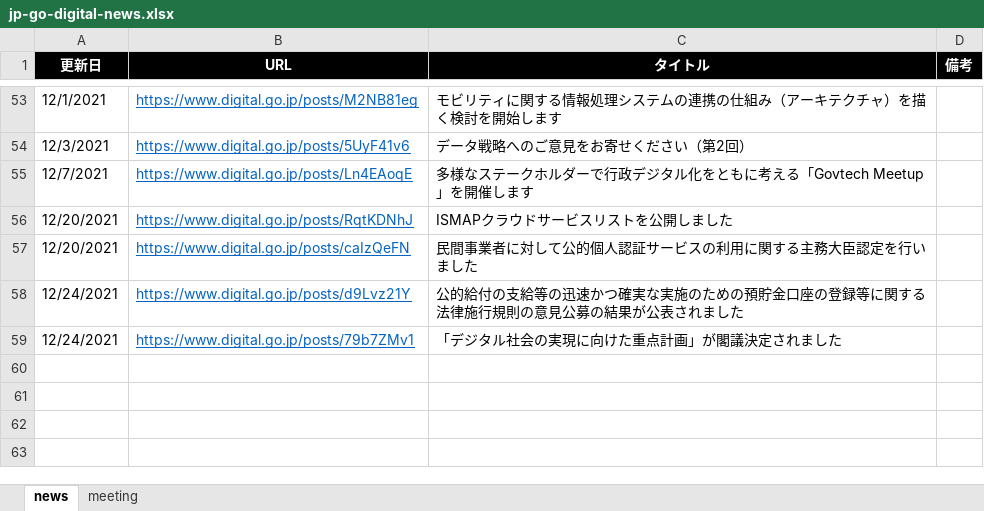
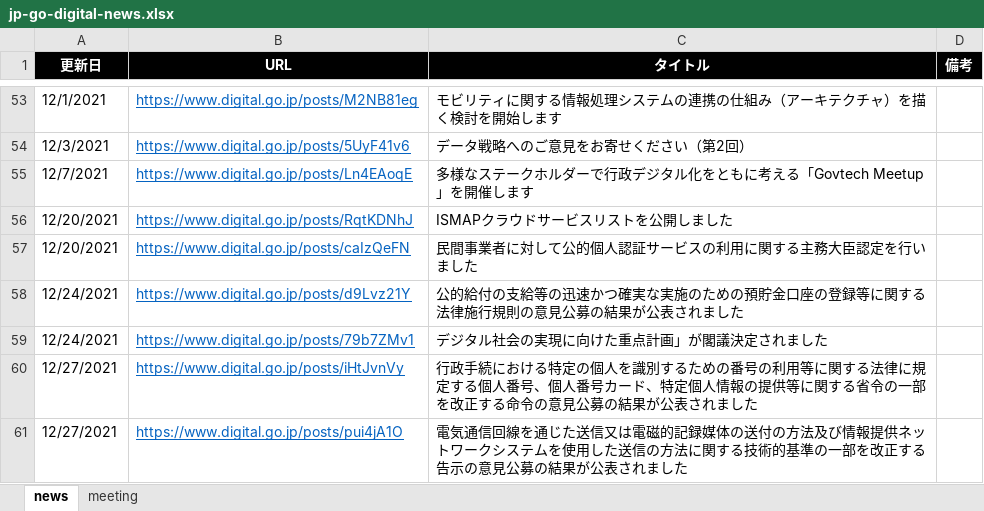
Before and after one commit to c-3lab/jp-go-digital-news, an Excel workbook: jp-go-digital-news.xlsx, sheet news, drawn as a sheet; only a part is shown, gaps mark what is left out; values as stored, in another font and other column widths than the file's, no borders; the diff names each change by its address in the sheet, - before the commit and + after, or states it on an @@ line.

Commit message:
daily update

```diff
--- a/jp-go-digital-news.xlsx (sheet news)
+++ b/jp-go-digital-news.xlsx (sheet news)
-C59 (タイトル): 「デジタル社会の実現に向けた重点計画」が閣議決定されました
+C59 (タイトル): デジタル社会の実現に向けた重点計画」が閣議決定されました
+row 60: 12/27/2021 | https://www.digital.go.jp/posts/iHtJvnVy | 行政手続における特定の個人を識別するための番号の利用等に関する法律に規定する個人番号、個人番号カード、特定個人情報の提供等に関する省令の一部を改正する命令の意見公募の結果が公表されました
+row 61: 12/27/2021 | https://www.digital.go.jp/posts/pui4jA1O | 電気通信回線を通じた送信又は電磁的記録媒体の送付の方法及び情報提供ネットワークシステムを使用した送信の方法に関する技術的基準の一部を改正する告示の意見公募の結果が公表されました
```
Also changed, not shown: sheet meeting.
